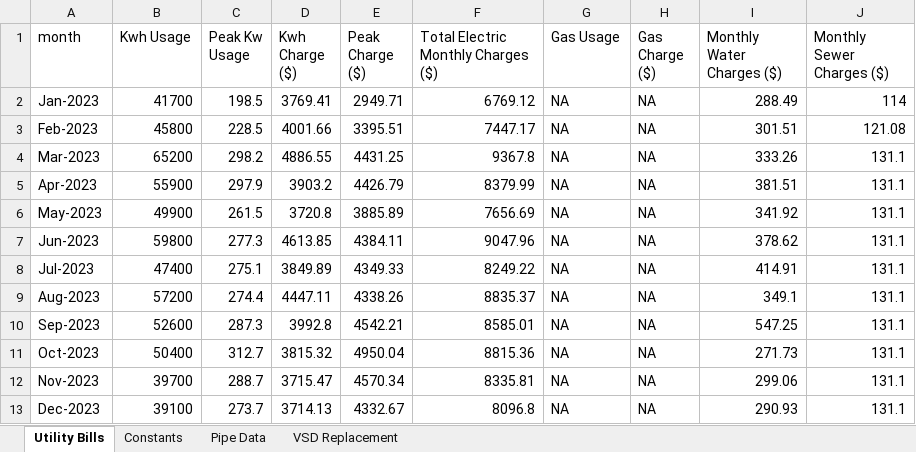
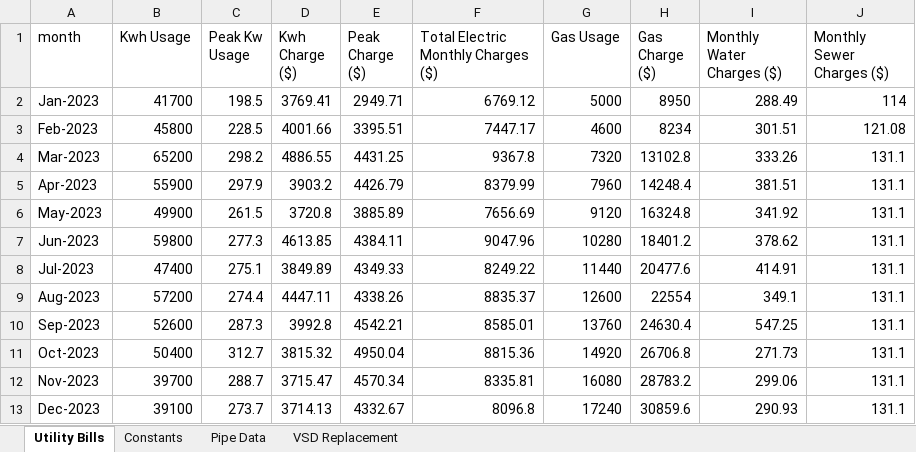
Before and after one commit to zdelk/SF_IAC_code, an Excel workbook: Southface_python/Data/test_input.xlsx, sheet Utility Bills, drawn as a sheet; values as stored, in another font and other column widths than the file's, no borders; the diff names each change by its address in the sheet, - before the commit and + after, or states it on an @@ line.

```diff
--- a/Southface_python/Data/test_input.xlsx (sheet Utility Bills)
+++ b/Southface_python/Data/test_input.xlsx (sheet Utility Bills)
-G2 (Gas Usage): NA
+G2 (Gas Usage): 5000
-H2 (Gas Charge ($)): NA
+H2 (Gas Charge ($)): 8950
-G3 (Gas Usage): NA
+G3 (Gas Usage): 4600
-H3 (Gas Charge ($)): NA
+H3 (Gas Charge ($)): 8234
-G4 (Gas Usage): NA
+G4 (Gas Usage): 7320
-H4 (Gas Charge ($)): NA
+H4 (Gas Charge ($)): 13102.8
-G5 (Gas Usage): NA
+G5 (Gas Usage): 7960
-H5 (Gas Charge ($)): NA
+H5 (Gas Charge ($)): 14248.4
-G6 (Gas Usage): NA
+G6 (Gas Usage): 9120
-H6 (Gas Charge ($)): NA
+H6 (Gas Charge ($)): 16324.8
-G7 (Gas Usage): NA
+G7 (Gas Usage): 10280
-H7 (Gas Charge ($)): NA
+H7 (Gas Charge ($)): 18401.2
-G8 (Gas Usage): NA
+G8 (Gas Usage): 11440
-H8 (Gas Charge ($)): NA
+H8 (Gas Charge ($)): 20477.6
-G9 (Gas Usage): NA
+G9 (Gas Usage): 12600
-H9 (Gas Charge ($)): NA
+H9 (Gas Charge ($)): 22554
-G10 (Gas Usage): NA
+G10 (Gas Usage): 13760
-H10 (Gas Charge ($)): NA
+H10 (Gas Charge ($)): 24630.4
-G11 (Gas Usage): NA
+G11 (Gas Usage): 14920
-H11 (Gas Charge ($)): NA
+H11 (Gas Charge ($)): 26706.8
-G12 (Gas Usage): NA
+G12 (Gas Usage): 16080
-H12 (Gas Charge ($)): NA
+H12 (Gas Charge ($)): 28783.2
-G13 (Gas Usage): NA
+G13 (Gas Usage): 17240
-H13 (Gas Charge ($)): NA
+H13 (Gas Charge ($)): 30859.6
```
Also changed, not shown: sheet Constants, 5 other files.
